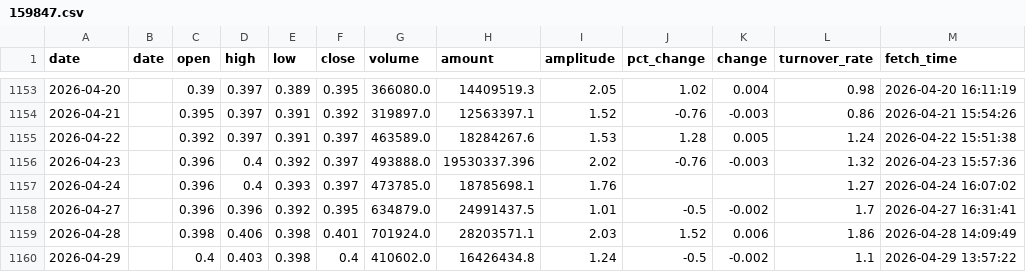
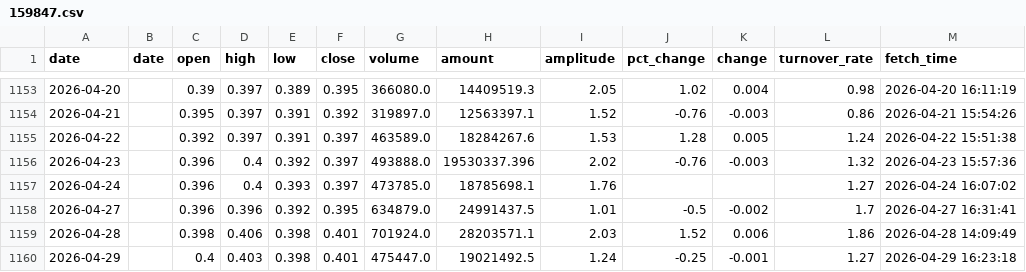
Before and after one commit to kken61291-eng/Fund-AI-Advisor, a CSV file: data_cache/159847.csv, drawn as a sheet; only a part is shown, gaps mark what is left out.

```diff
--- a/data_cache/159847.csv
+++ b/data_cache/159847.csv
@@ -1159,2 +1159,2 @@ date,date,open,high,low,close,volume,amount,amplitude,pct_change,change,turnover
 2026-04-28,,0.398,0.406,0.398,0.401,701924.0,28203571.1,2.03,1.52,0.006,1.86,2026-04-28 14:09:49
-2026-04-29,,0.4,0.403,0.398,0.4,410602.0,16426434.8,1.24,-0.5,-0.002,1.1,2026-04-29 13:57:22
+2026-04-29,,0.4,0.403,0.398,0.401,475447.0,19021492.5,1.24,-0.25,-0.001,1.27,2026-04-29 16:23:18
```
Also changed, not shown: data_cache/159509.csv, data_cache/159713.csv, 47 other files.
